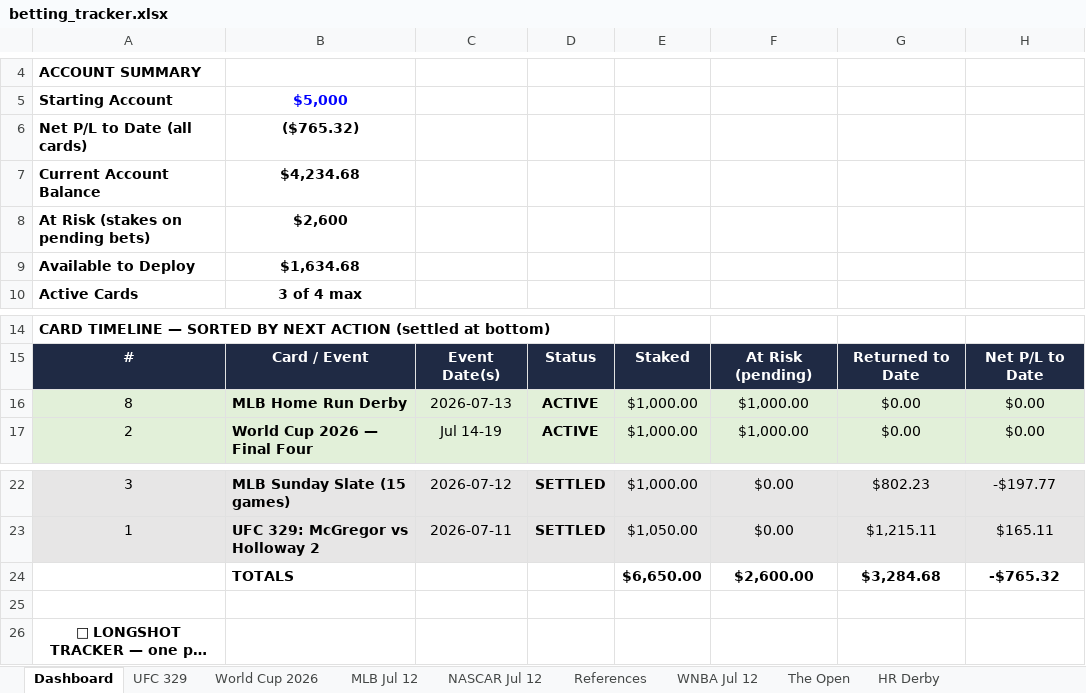
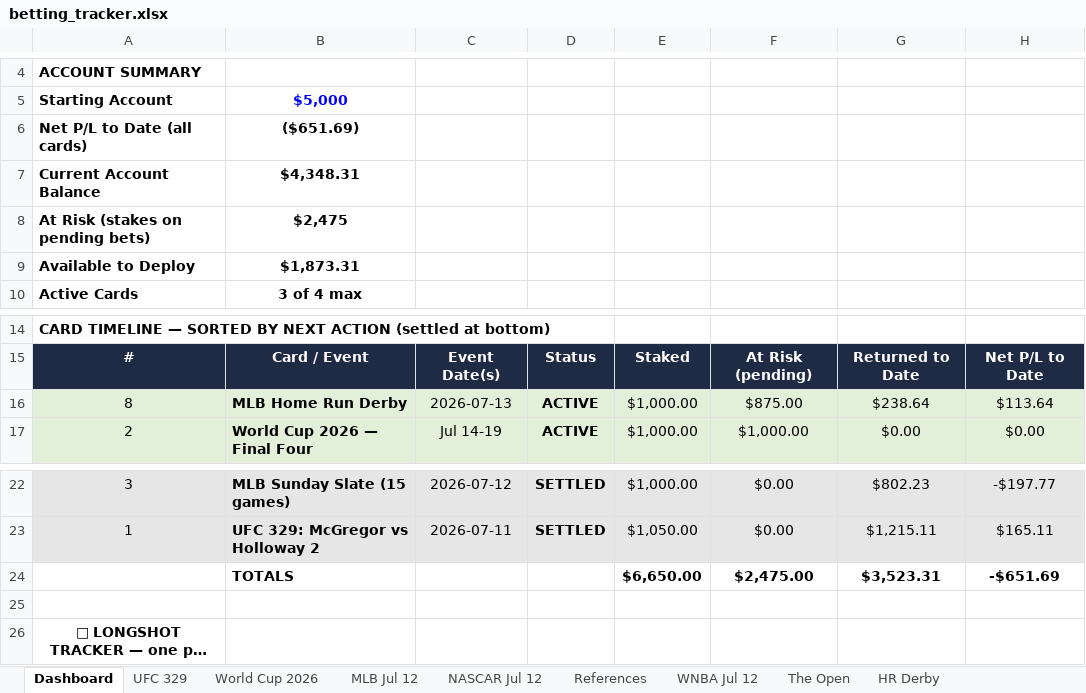
Before and after one commit to Jduchock/BettingPredictor, an Excel workbook: betting_tracker.xlsx, sheet Dashboard, drawn as a sheet; only a part is shown, gaps mark what is left out; long unchanged cells end in …; values as stored, in another font and other column widths than the file's, no borders; conditional formats not drawn; removed rows and columns are numbered as before the commit, all else as after; the diff names each change by its address in the sheet, - before the commit and + after, or states it on an @@ line.

```diff
--- a/betting_tracker.xlsx (sheet Dashboard)
+++ b/betting_tracker.xlsx (sheet Dashboard)
-B6: ($765.32)
+B6: ($651.69)
-B7: $4,234.68
+B7: $4,348.31
-B8: $2,600
+B8: $2,475
-B9: $1,634.68
+B9: $1,873.31
-F16: $1,000.00
+F16: $875.00
-G16: $0.00
+G16: $238.64
-H16: $0.00
+H16: $113.64
-row 24:  | TOTALS |  |  | $6,650.00 | $2,600.00 | $3,284.68 | -$765.32
+row 24:  | TOTALS |  |  | $6,650.00 | $2,475.00 | $3,523.31 | -$651.69
```
Also changed, not shown: sheet HR Derby, 7 other files.
